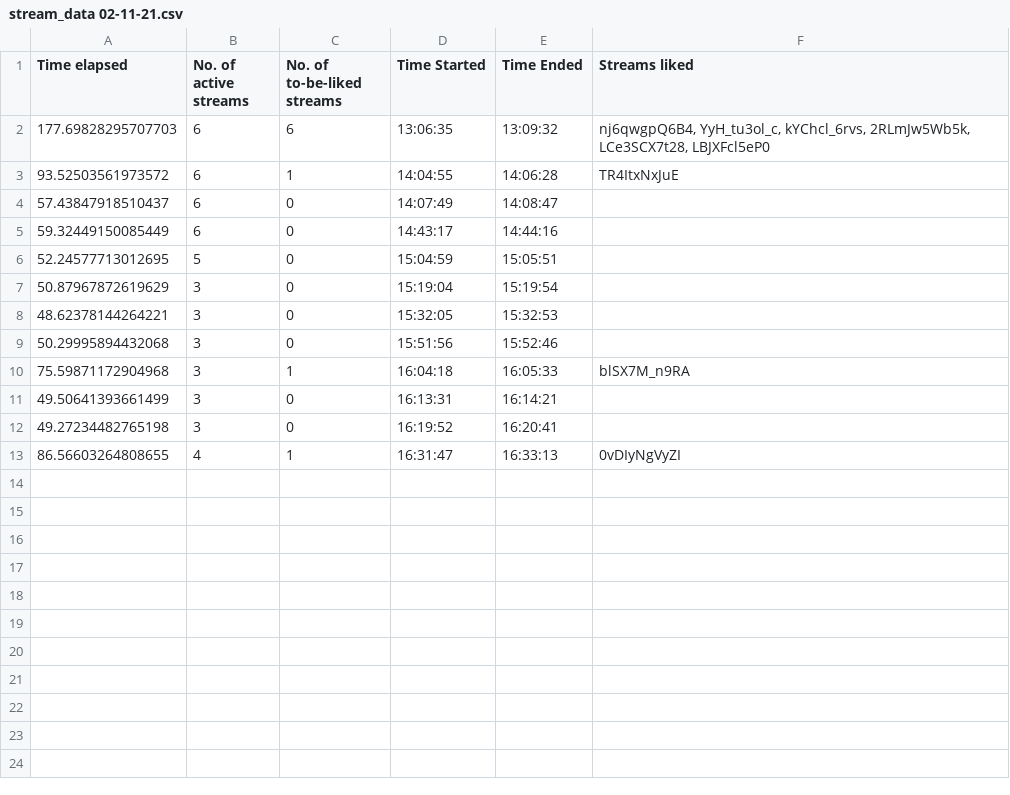
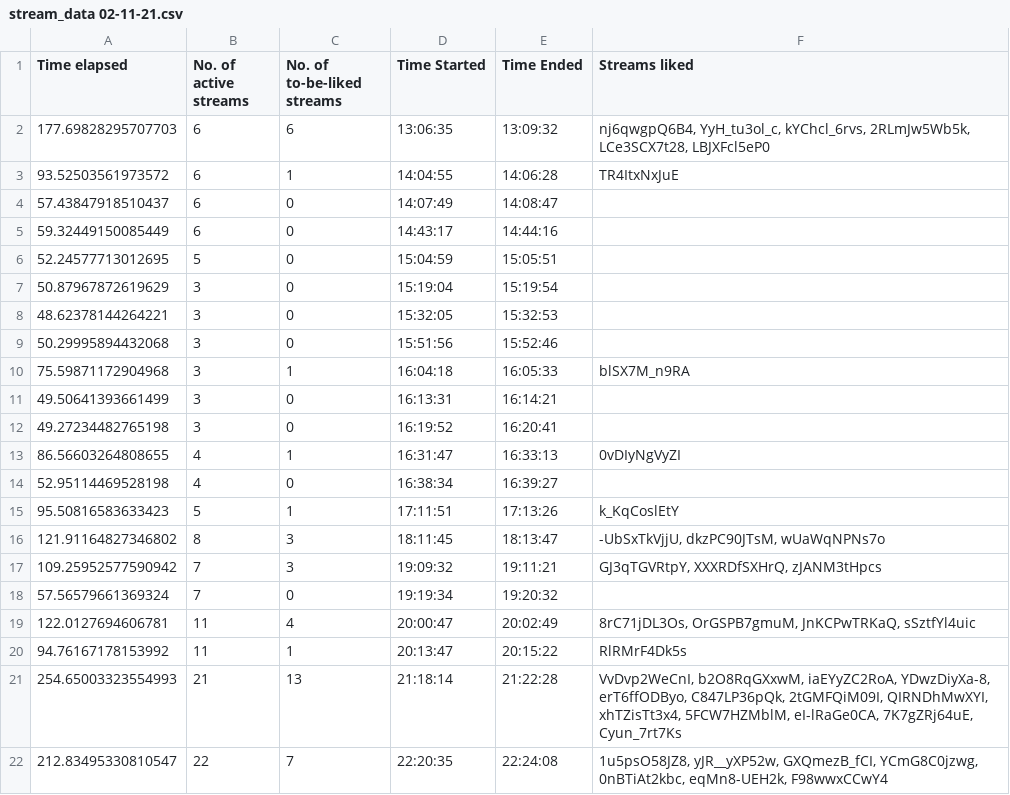
Before and after one commit to H-isaac23/Youtube-Streams-Liker, a CSV file: Stream data/stream_data 02-11-21.csv, drawn as a sheet.

Commit message:
final stream data 2-11-21

```diff
--- a/Stream data/stream_data 02-11-21.csv
+++ b/Stream data/stream_data 02-11-21.csv
@@ -13 +13,10 @@ Time elapsed,No. of active streams,No. of to-be-liked streams,Time Started,Time
 86.56603264808655,4,1,16:31:47,16:33:13,0vDIyNgVyZI
+52.95114469528198,4,0,16:38:34,16:39:27,
+95.50816583633423,5,1,17:11:51,17:13:26,k_KqCoslEtY
+121.91164827346802,8,3,18:11:45,18:13:47,"-UbSxTkVjjU, dkzPC90JTsM, wUaWqNPNs7o"
+109.25952577590942,7,3,19:09:32,19:11:21,"GJ3qTGVRtpY, XXXRDfSXHrQ, zJANM3tHpcs"
+57.56579661369324,7,0,19:19:34,19:20:32,
+122.0127694606781,11,4,20:00:47,20:02:49,"8rC71jDL3Os, OrGSPB7gmuM, JnKCPwTRKaQ, sSztfYl4uic"
+94.76167178153992,11,1,20:13:47,20:15:22,RlRMrF4Dk5s
+254.65003323554993,21,13,21:18:14,21:22:28,"VvDvp2WeCnI, b2O8RqGXxwM, iaEYyZC2RoA, YDwzDiyXa-8, erT6ffODByo, C847LP36pQk, 2tGMFQiM09I, QIRNDhMwXYI, xhTZisTt3x4, 5FCW7HZMblM, eI-lRaGe0CA, 7K7gZRj64uE, Cyun_7rt7Ks"
+212.83495330810547,22,7,22:20:35,22:24:08,"1u5psO58JZ8, yJR__yXP52w, GXQmezB_fCI, YCmG8C0jzwg, 0nBTiAt2kbc, eqMn8-UEH2k, F98wwxCCwY4"
```
